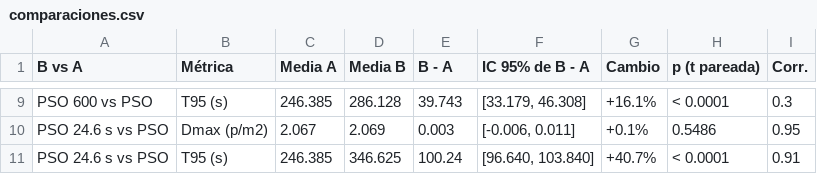
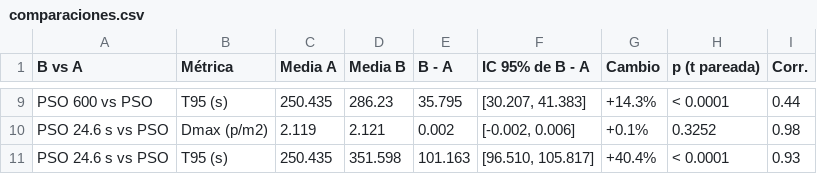
Before and after one commit to MEN-GUE/proyecto2-m-s, a CSV file: results/tables/comparaciones.csv, drawn as a sheet; only a part is shown, gaps mark what is left out; the diff covers the shown part only; the diff names each change by its address in the sheet, - before the commit and + after, or states it on an @@ line.

```diff
--- a/results/tables/comparaciones.csv
+++ b/results/tables/comparaciones.csv
-C9 (Media A): 246.385
+C9 (Media A): 250.435
-D9 (Media B): 286.128
+D9 (Media B): 286.23
-E9 (B - A): 39.743
+E9 (B - A): 35.795
-F9 (IC 95% de B - A): [33.179, 46.308]
+F9 (IC 95% de B - A): [30.207, 41.383]
-G9 (Cambio): +16.1%
+G9 (Cambio): +14.3%
-I9 (Corr.): 0.3
+I9 (Corr.): 0.44
-C10 (Media A): 2.067
+C10 (Media A): 2.119
-D10 (Media B): 2.069
+D10 (Media B): 2.121
-E10 (B - A): 0.003
+E10 (B - A): 0.002
-F10 (IC 95% de B - A): [-0.006, 0.011]
+F10 (IC 95% de B - A): [-0.002, 0.006]
-H10 (p (t pareada)): 0.5486
+H10 (p (t pareada)): 0.3252
-I10 (Corr.): 0.95
+I10 (Corr.): 0.98
-C11 (Media A): 246.385
+C11 (Media A): 250.435
-D11 (Media B): 346.625
+D11 (Media B): 351.598
-E11 (B - A): 100.24
+E11 (B - A): 101.163
-F11 (IC 95% de B - A): [96.640, 103.840]
+F11 (IC 95% de B - A): [96.510, 105.817]
-G11 (Cambio): +40.7%
+G11 (Cambio): +40.4%
-I11 (Corr.): 0.91
+I11 (Corr.): 0.93
```
Also changed, not shown: 3 added rows, 3 removed rows and 25 edited cells elsewhere in this file, results/tables/correspondencia.csv, results/tables/densidad_ajustada.csv, 55 other files.
